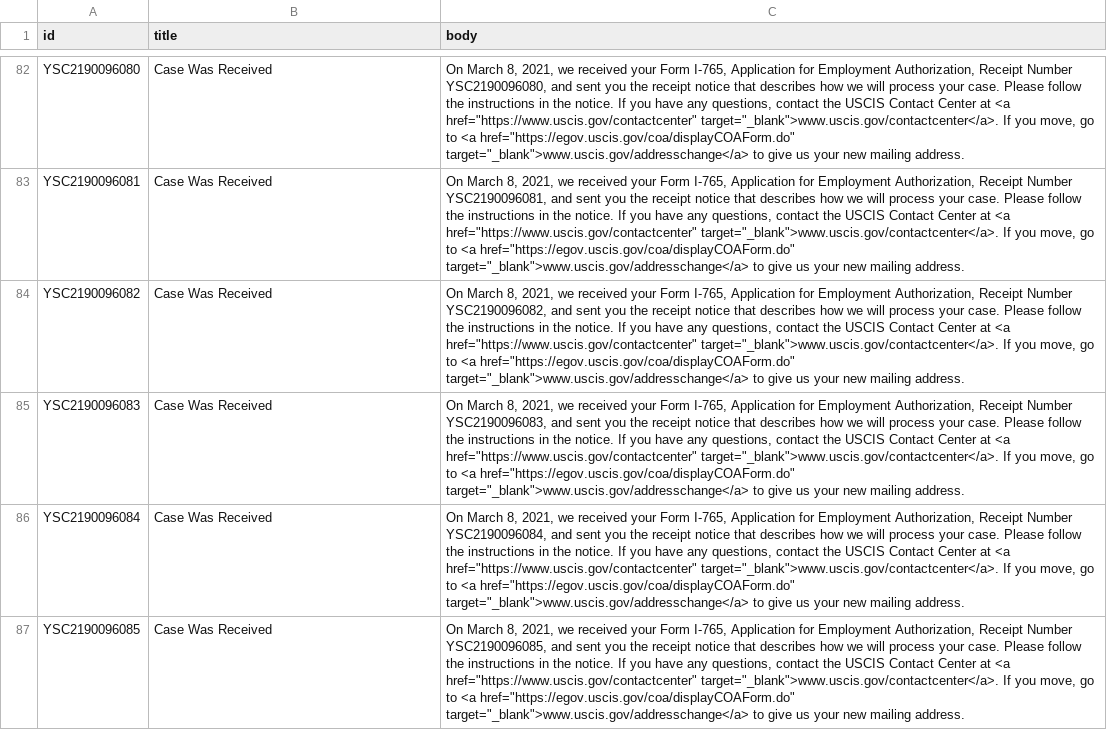
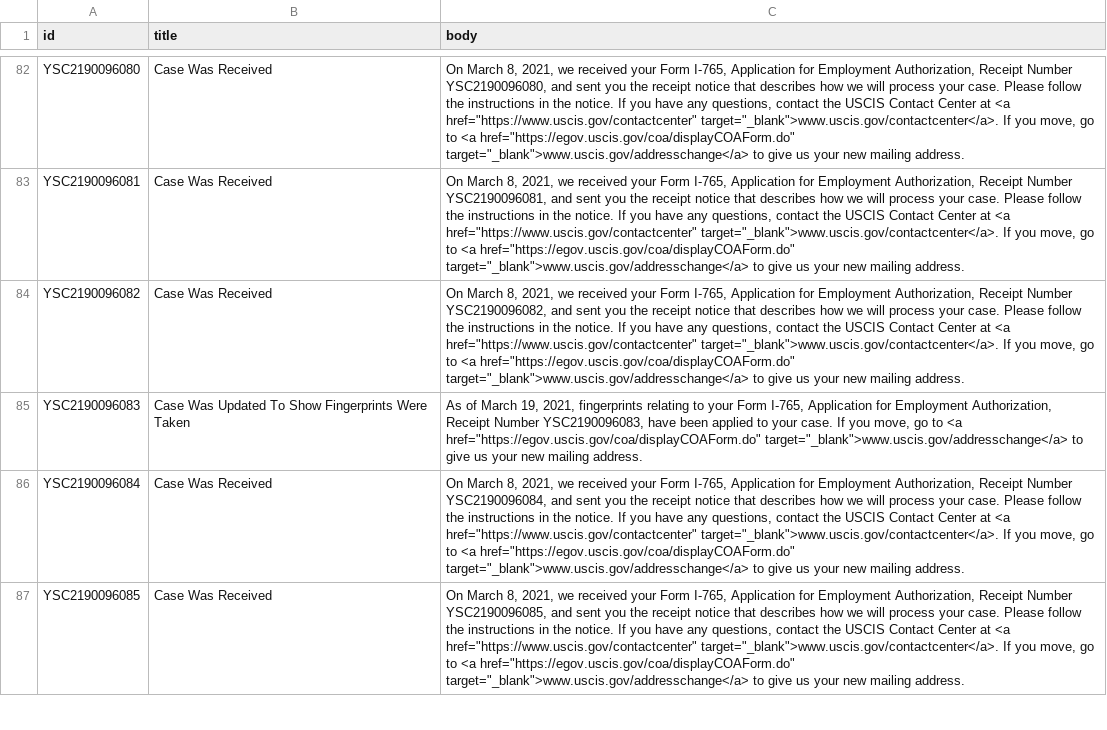
Before and after one commit to opt-lol/opt-data, a CSV file: data/YSC2190096.csv, drawn as a sheet; only a part is shown, gaps mark what is left out; the diff names each change by its address in the sheet, - before the commit and + after, or states it on an @@ line.

```diff
--- a/data/YSC2190096.csv
+++ b/data/YSC2190096.csv
-B85 (title): Case Was Received
+B85 (title): Case Was Updated To Show Fingerprints Were Taken
-C85 (body): On March 8, 2021, we received your Form I-765, Application for Employment Authorization, Receipt Number YSC2190096083, and sent you the receipt notice that describes how we will process your case. Please follow the instructions in the notice. If you have any questions, contact the USCIS Contact Center at <a href="https://www.uscis.gov/contactcenter" target="_blank">www.uscis.gov/contactcenter</a>. If you…
+C85 (body): As of March 19, 2021, fingerprints relating to your Form I-765, Application for Employment Authorization, Receipt Number YSC2190096083, have been applied to your case. If you…
```
Also changed, not shown: data/YSC2190059.csv, data/YSC2190066.csv, 6 other files.
